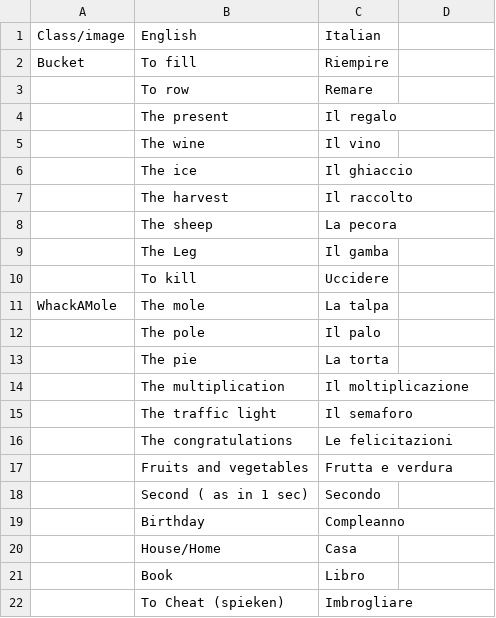
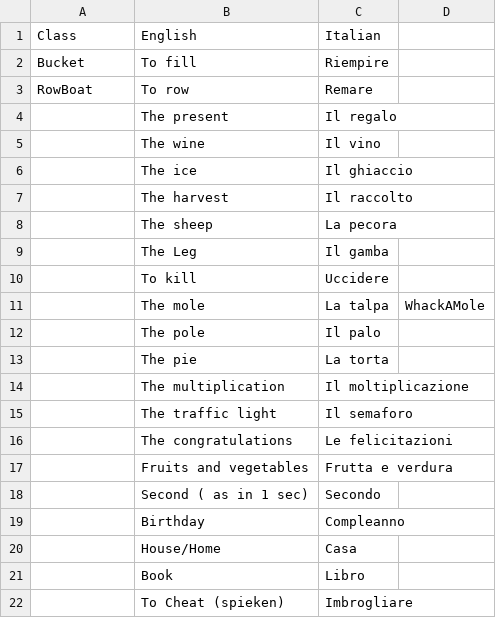
Before and after one commit to Kaj0Wortel/LearningGame, a CSV file: data/words.csv, drawn as a sheet; the diff names each change by its address in the sheet, - before the commit and + after, or states it on an @@ line.

Commit message:
Minor edit

```diff
--- a/data/words.csv
+++ b/data/words.csv
-A1: Class/image
+A1: Class
-A3: (empty)
+A3: RowBoat
-A11: WhackAMole
+A11: (empty)
-D11: (empty)
+D11: WhackAMole
```
